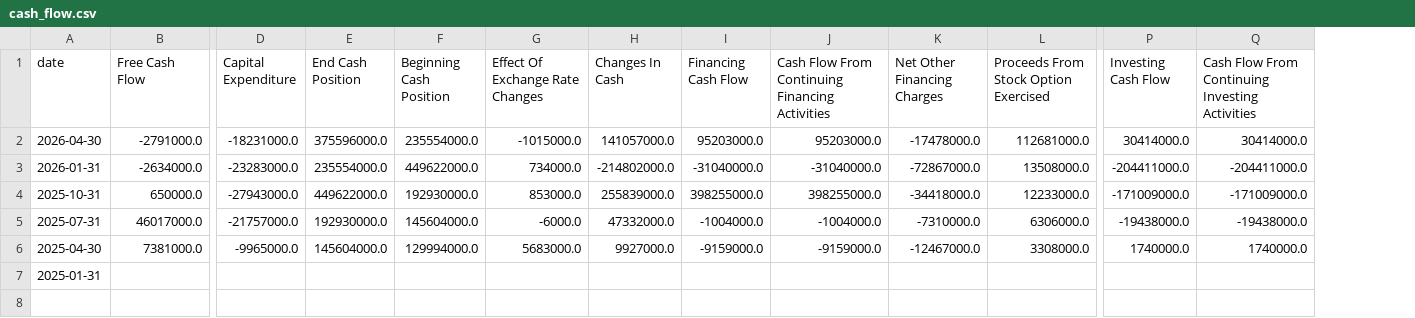
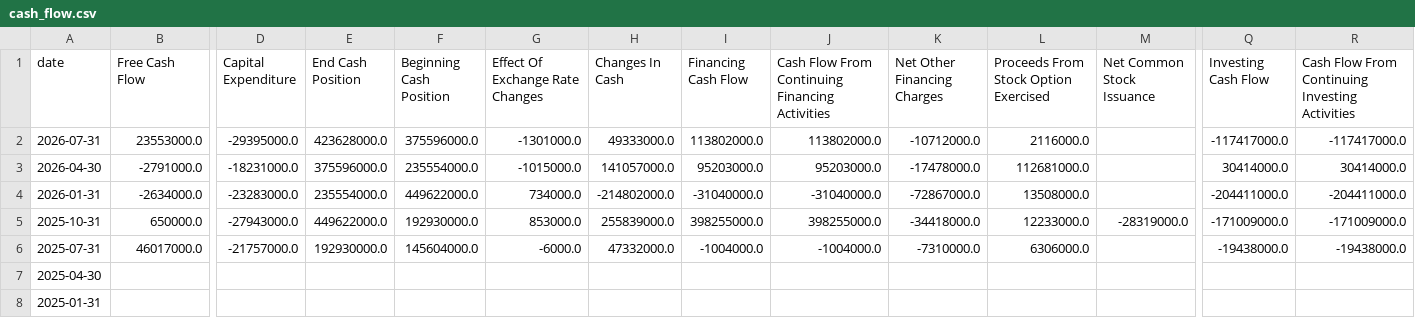
Before and after one commit to raysteezy/raysteezy-learning, a CSV file: data/planet-labs/cash_flow.csv, drawn as a sheet; only a part is shown, gaps mark what is left out; addresses are those after the commit; rows hold the shown columns only; the diff covers the shown part only; the diff names each change by its address in the sheet, - before the commit and + after, or states it on an @@ line.

```diff
--- a/data/planet-labs/cash_flow.csv
+++ b/data/planet-labs/cash_flow.csv
+column M (Net Common Stock Issuance), row 5: -28319000.0
+row 2: 2026-07-31 | 23553000.0 | -29395000.0 | 423628000.0 | 375596000.0 | -1301000.0 | 49333000.0 | 113802000.0 | 113802000.0 | -10712000.0 | 2116000.0 |  | -117417000.0 | -117417000.0
-B7 (Free Cash Flow): 7381000.0
+B7 (Free Cash Flow): (empty)
-D7 (Capital Expenditure): -9965000.0
+D7 (Capital Expenditure): (empty)
-E7 (End Cash Position): 145604000.0
+E7 (End Cash Position): (empty)
-F7 (Beginning Cash Position): 129994000.0
+F7 (Beginning Cash Position): (empty)
-G7 (Effect Of Exchange Rate Changes): 5683000.0
+G7 (Effect Of Exchange Rate Changes): (empty)
-H7 (Changes In Cash): 9927000.0
+H7 (Changes In Cash): (empty)
-I7 (Financing Cash Flow): -9159000.0
+I7 (Financing Cash Flow): (empty)
-J7: -9159000.0
+J7: (empty)
-K7 (Net Other Financing Charges): -12467000.0
+K7 (Net Other Financing Charges): (empty)
-L7: 3308000.0
+L7: (empty)
-Q7 (Investing Cash Flow): 1740000.0
+Q7 (Investing Cash Flow): (empty)
-R7: 1740000.0
+R7: (empty)
```
Also changed, not shown: 26 edited cells elsewhere in this file, data/planet-labs/balance_sheet.csv, data/planet-labs/income_statement.csv, 6 other files.
